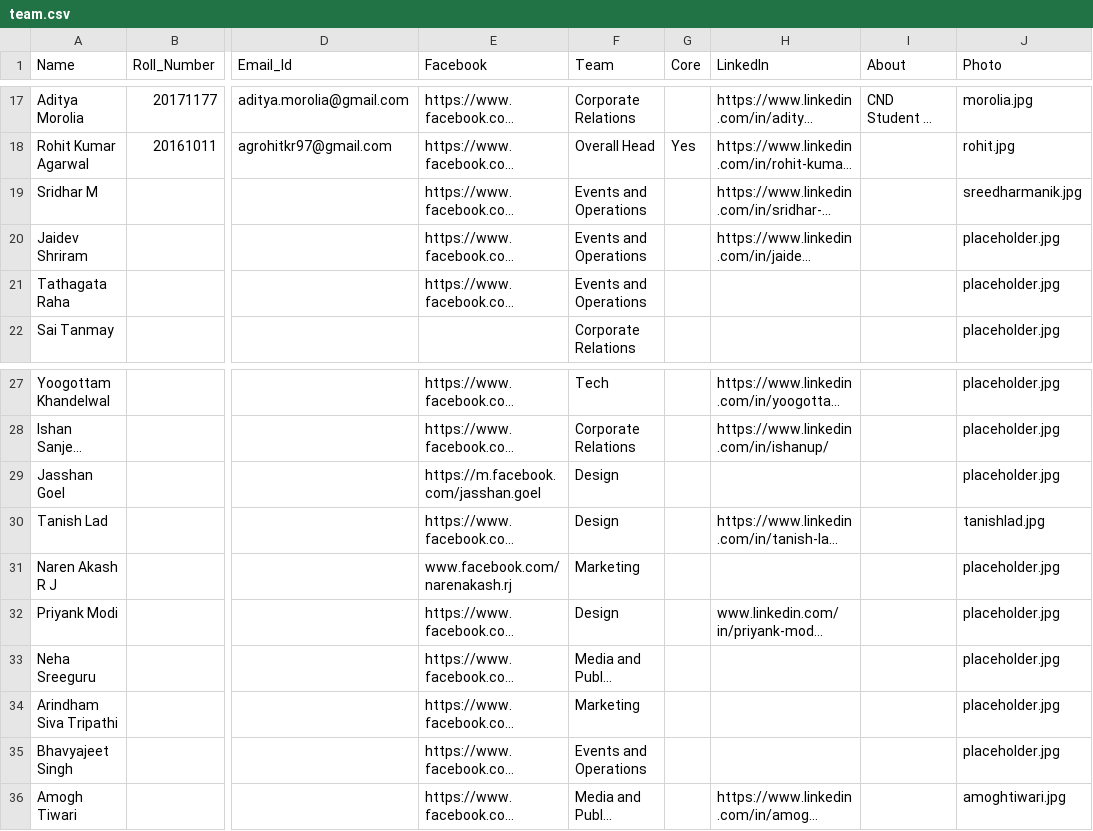
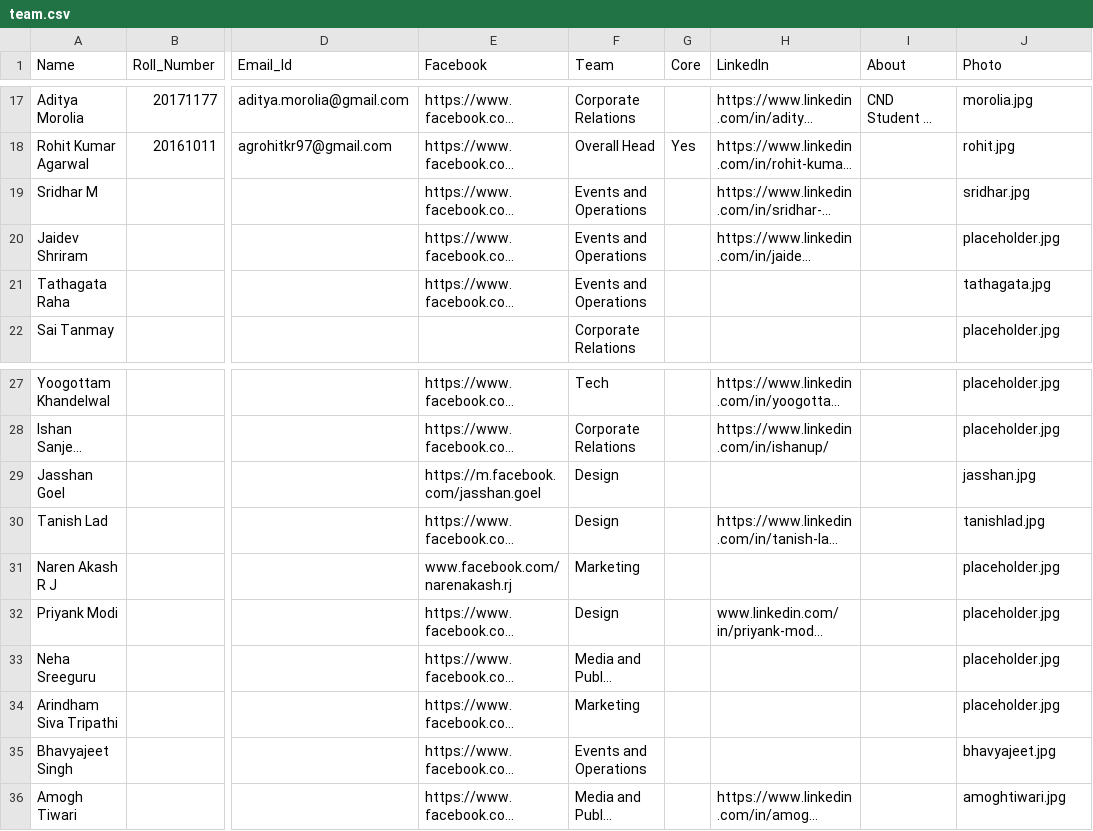
Before and after one commit to IIIT-ECell/website, a CSV file: _data/team.csv, drawn as a sheet; only a part is shown, gaps mark what is left out; long unchanged cells end in …; the diff names each change by its address in the sheet, - before the commit and + after, or states it on an @@ line.

Commit message:
added four photos

```diff
--- a/_data/team.csv
+++ b/_data/team.csv
-J19 (Photo): sreedharmanik.jpg
+J19 (Photo): sridhar.jpg
-J21 (Photo): placeholder.jpg
+J21 (Photo): tathagata.jpg
-J29 (Photo): placeholder.jpg
+J29 (Photo): jasshan.jpg
-J35 (Photo): placeholder.jpg
+J35 (Photo): bhavyajeet.jpg
```
Also changed, not shown: 4 other files.
